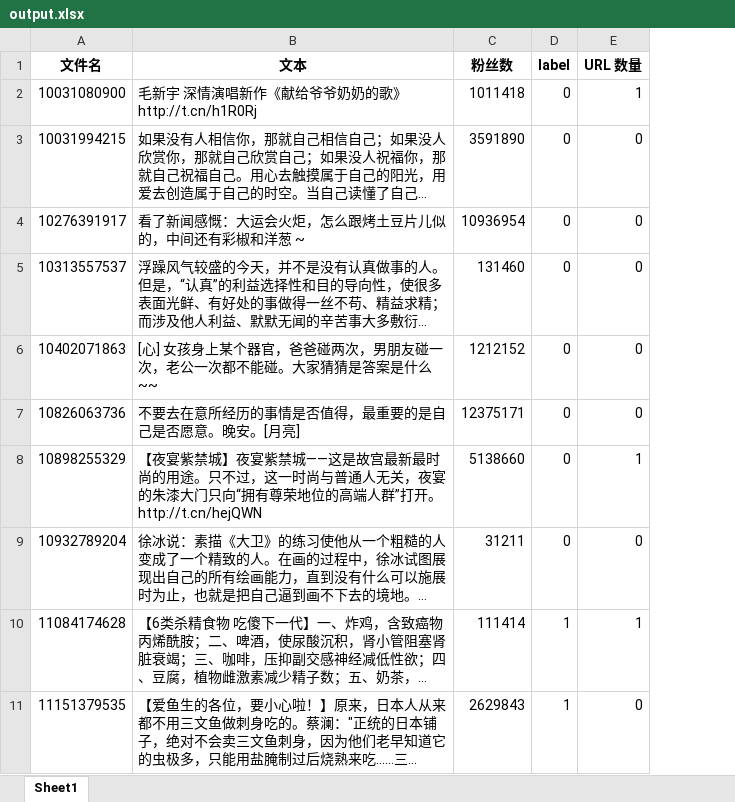
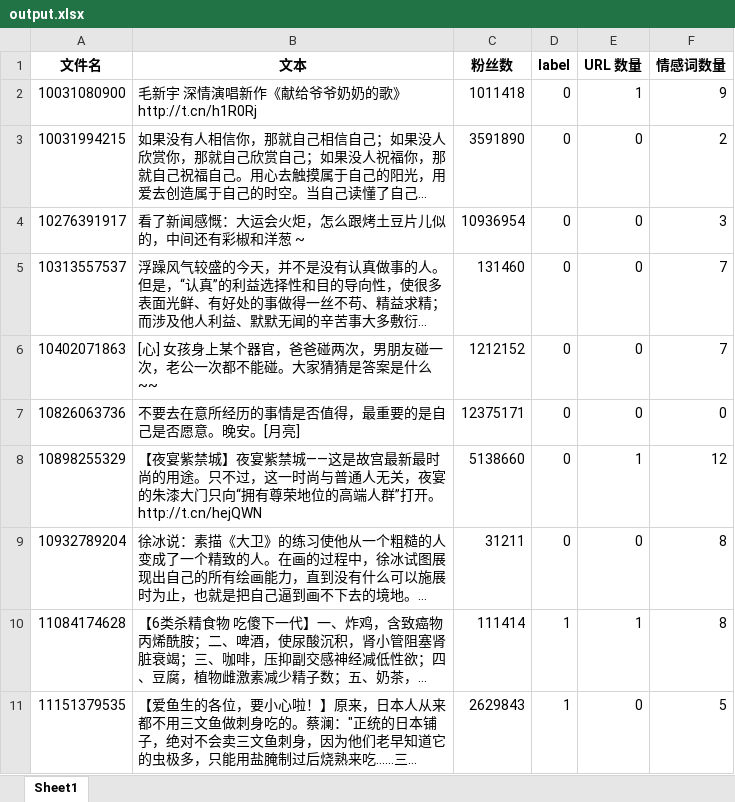
Before and after one commit to luhorsen/MachineLearningProject, an Excel workbook: IsRumor/output.xlsx, sheet Sheet1, drawn as a sheet; only a part is shown; long unchanged cells end in …; values as stored, in another font and other column widths than the file's, no borders; the diff names each change by its address in the sheet, - before the commit and + after, or states it on an @@ line.

```diff
--- a/IsRumor/output.xlsx (sheet Sheet1)
+++ b/IsRumor/output.xlsx (sheet Sheet1)
+column F (情感词数量), rows 2-11: 9 | 2 | 3 | 7 | 7 | 0 | 12 | 8 | 8 | 5
```
Also changed, not shown: 8 other files.
